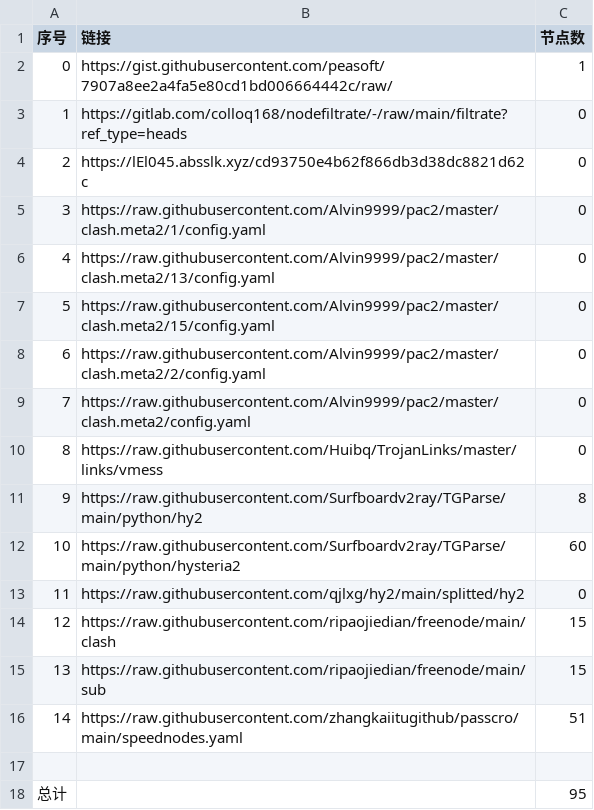
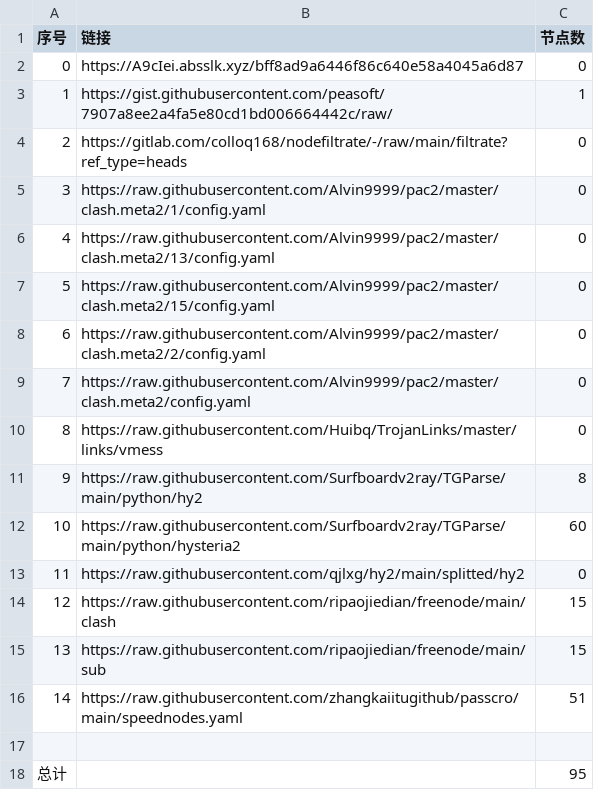
Before and after one commit to BiliRumble/NoMoreRules, a CSV file: list_result.csv, drawn as a sheet.

```diff
--- a/list_result.csv
+++ b/list_result.csv
@@ -1,5 +1,5 @@
 序号,链接,节点数
-0,https://gist.githubusercontent.com/peasoft/7907a8ee2a4fa5e80cd1bd006664442c/raw/,1
-1,https://gitlab.com/colloq168/nodefiltrate/-/raw/main/filtrate?ref_type=heads,0
-2,https://lEl045.absslk.xyz/cd93750e4b62f866db3d38dc8821d62c,0
+0,https://A9cIei.absslk.xyz/bff8ad9a6446f86c640e58a4045a6d87,0
+1,https://gist.githubusercontent.com/peasoft/7907a8ee2a4fa5e80cd1bd006664442c/raw/,1
+2,https://gitlab.com/colloq168/nodefiltrate/-/raw/main/filtrate?ref_type=heads,0
 3,https://raw.githubusercontent.com/Alvin9999/pac2/master/clash.meta2/1/config.yaml,0
```
Also changed, not shown: 2 other files.
